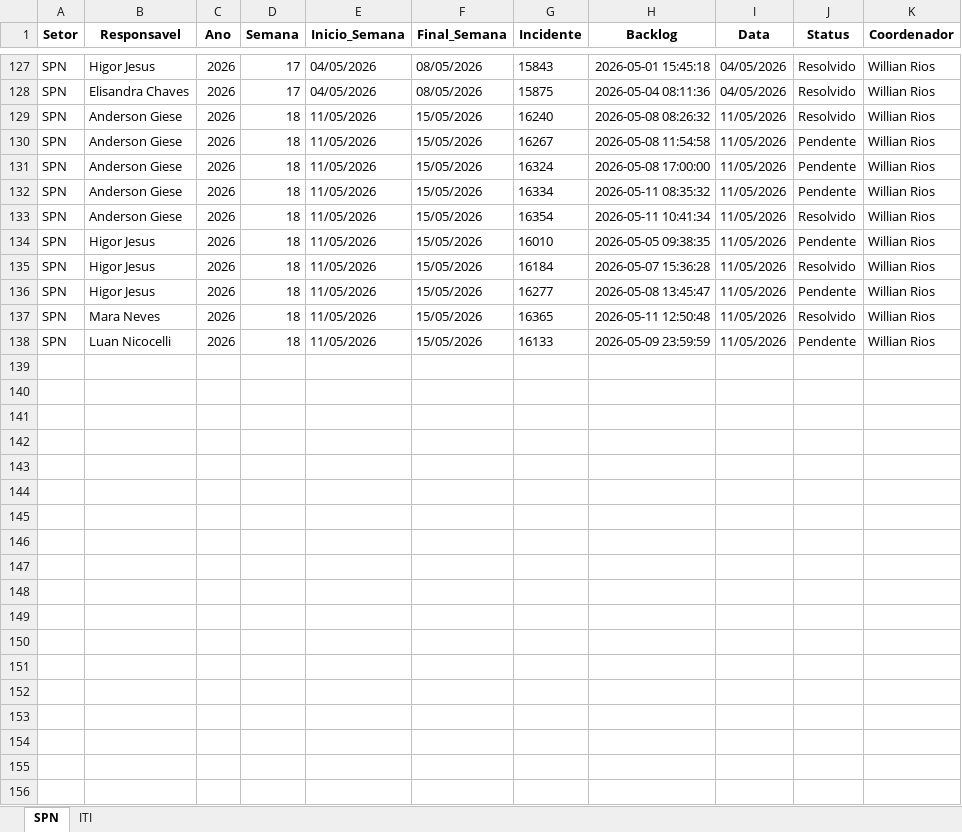
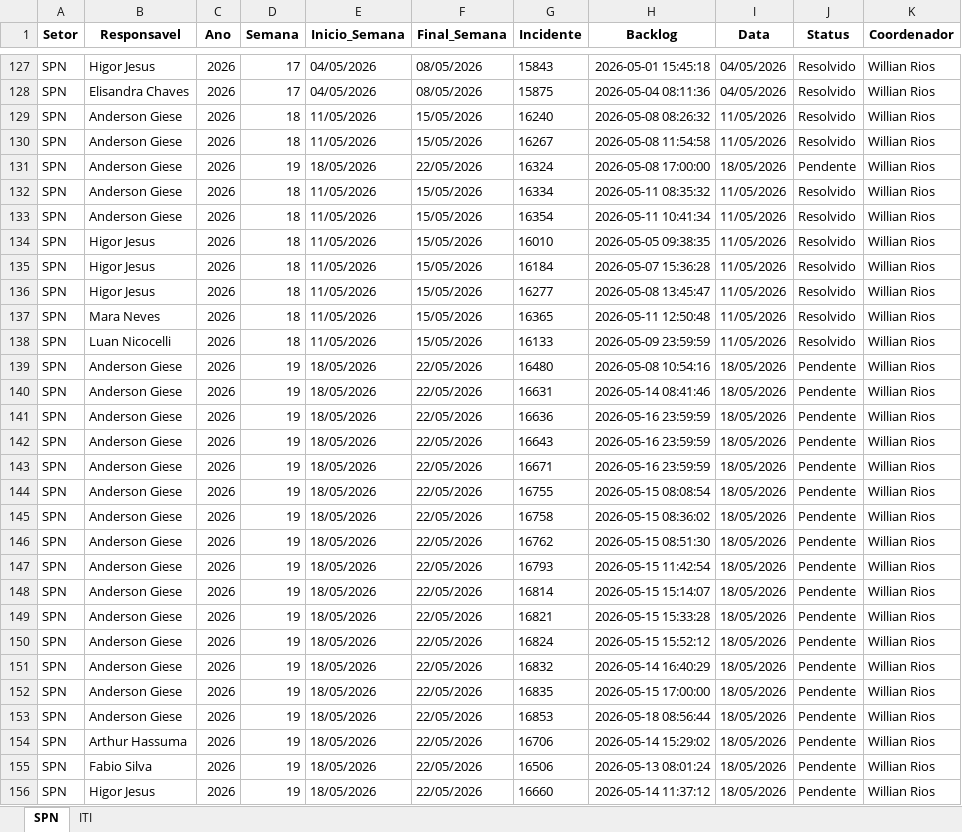
Before and after one commit to GeekFrancisco/Franciscodatais, an Excel workbook: data/base/consolidado.xlsx, sheet SPN, drawn as a sheet; only a part is shown, gaps mark what is left out; values as stored, in another font and other column widths than the file's, no borders; the diff covers the shown part only; the diff names each change by its address in the sheet, - before the commit and + after, or states it on an @@ line.

```diff
--- a/data/base/consolidado.xlsx (sheet SPN)
+++ b/data/base/consolidado.xlsx (sheet SPN)
-J130 (Status): Pendente
+J130 (Status): Resolvido
-D131 (Semana): 18
+D131 (Semana): 19
-E131 (Inicio_Semana): 11/05/2026
+E131 (Inicio_Semana): 18/05/2026
-F131 (Final_Semana): 15/05/2026
+F131 (Final_Semana): 22/05/2026
-I131 (Data): 11/05/2026
+I131 (Data): 18/05/2026
-J132 (Status): Pendente
+J132 (Status): Resolvido
-J134 (Status): Pendente
+J134 (Status): Resolvido
-J136 (Status): Pendente
+J136 (Status): Resolvido
-J138 (Status): Pendente
+J138 (Status): Resolvido
+row 139: SPN | Anderson Giese | 2026 | 19 | 18/05/2026 | 22/05/2026 | 16480 | 2026-05-08 10:54:16 | 18/05/2026 | Pendente | Willian Rios
+row 140: SPN | Anderson Giese | 2026 | 19 | 18/05/2026 | 22/05/2026 | 16631 | 2026-05-14 08:41:46 | 18/05/2026 | Pendente | Willian Rios
+row 141: SPN | Anderson Giese | 2026 | 19 | 18/05/2026 | 22/05/2026 | 16636 | 2026-05-16 23:59:59 | 18/05/2026 | Pendente | Willian Rios
+row 142: SPN | Anderson Giese | 2026 | 19 | 18/05/2026 | 22/05/2026 | 16643 | 2026-05-16 23:59:59 | 18/05/2026 | Pendente | Willian Rios
+row 143: SPN | Anderson Giese | 2026 | 19 | 18/05/2026 | 22/05/2026 | 16671 | 2026-05-16 23:59:59 | 18/05/2026 | Pendente | Willian Rios
+row 144: SPN | Anderson Giese | 2026 | 19 | 18/05/2026 | 22/05/2026 | 16755 | 2026-05-15 08:08:54 | 18/05/2026 | Pendente | Willian Rios
+row 145: SPN | Anderson Giese | 2026 | 19 | 18/05/2026 | 22/05/2026 | 16758 | 2026-05-15 08:36:02 | 18/05/2026 | Pendente | Willian Rios
+row 146: SPN | Anderson Giese | 2026 | 19 | 18/05/2026 | 22/05/2026 | 16762 | 2026-05-15 08:51:30 | 18/05/2026 | Pendente | Willian Rios
+row 147: SPN | Anderson Giese | 2026 | 19 | 18/05/2026 | 22/05/2026 | 16793 | 2026-05-15 11:42:54 | 18/05/2026 | Pendente | Willian Rios
+row 148: SPN | Anderson Giese | 2026 | 19 | 18/05/2026 | 22/05/2026 | 16814 | 2026-05-15 15:14:07 | 18/05/2026 | Pendente | Willian Rios
+row 149: SPN | Anderson Giese | 2026 | 19 | 18/05/2026 | 22/05/2026 | 16821 | 2026-05-15 15:33:28 | 18/05/2026 | Pendente | Willian Rios
+row 150: SPN | Anderson Giese | 2026 | 19 | 18/05/2026 | 22/05/2026 | 16824 | 2026-05-15 15:52:12 | 18/05/2026 | Pendente | Willian Rios
+row 151: SPN | Anderson Giese | 2026 | 19 | 18/05/2026 | 22/05/2026 | 16832 | 2026-05-14 16:40:29 | 18/05/2026 | Pendente | Willian Rios
+row 152: SPN | Anderson Giese | 2026 | 19 | 18/05/2026 | 22/05/2026 | 16835 | 2026-05-15 17:00:00 | 18/05/2026 | Pendente | Willian Rios
+row 153: SPN | Anderson Giese | 2026 | 19 | 18/05/2026 | 22/05/2026 | 16853 | 2026-05-18 08:56:44 | 18/05/2026 | Pendente | Willian Rios
+row 154: SPN | Arthur Hassuma | 2026 | 19 | 18/05/2026 | 22/05/2026 | 16706 | 2026-05-14 15:29:02 | 18/05/2026 | Pendente | Willian Rios
+row 155: SPN | Fabio Silva | 2026 | 19 | 18/05/2026 | 22/05/2026 | 16506 | 2026-05-13 08:01:24 | 18/05/2026 | Pendente | Willian Rios
+row 156: SPN | Higor Jesus | 2026 | 19 | 18/05/2026 | 22/05/2026 | 16660 | 2026-05-14 11:37:12 | 18/05/2026 | Pendente | Willian Rios
```
Also changed, not shown: 2 added rows and 4 edited cells elsewhere in this sheet, sheet ITI, 8 other files.
